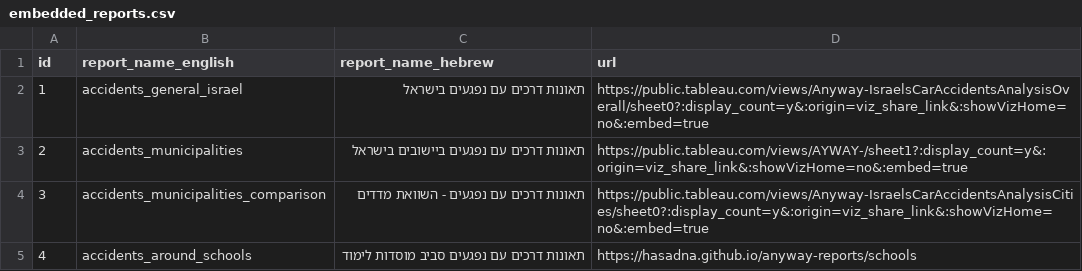
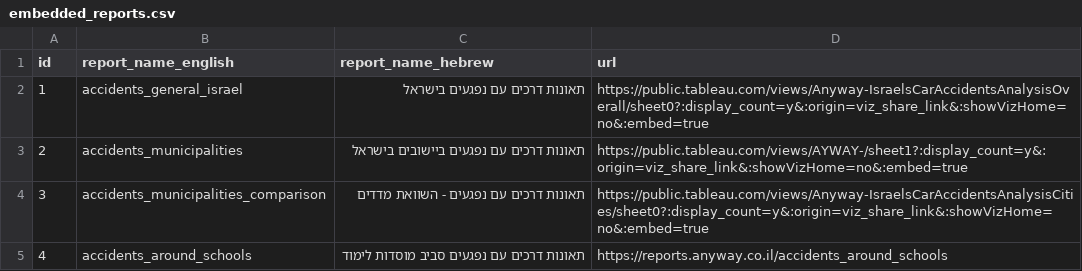
Before and after one commit to data-for-change/anyway, a CSV file: static/data/embedded_reports/embedded_reports.csv, drawn as a sheet.

Commit message:
fix link

```diff
--- a/static/data/embedded_reports/embedded_reports.csv
+++ b/static/data/embedded_reports/embedded_reports.csv
@@ -4,2 +4,2 @@ id,report_name_english,report_name_hebrew,url
 3,accidents_municipalities_comparison,תאונות דרכים עם נפגעים - השוואת מדדים,https://public.tableau.com/views/Anyway-IsraelsCarAccidentsAnalysisCities/sheet0?:display_count=y&:origin=viz_share_link&:showVizHome=no&:embed=true
-4,accidents_around_schools,תאונות דרכים עם נפגעים סביב מוסדות לימוד,https://hasadna.github.io/anyway-reports/schools
+4,accidents_around_schools,תאונות דרכים עם נפגעים סביב מוסדות לימוד,https://reports.anyway.co.il/accidents_around_schools
```
